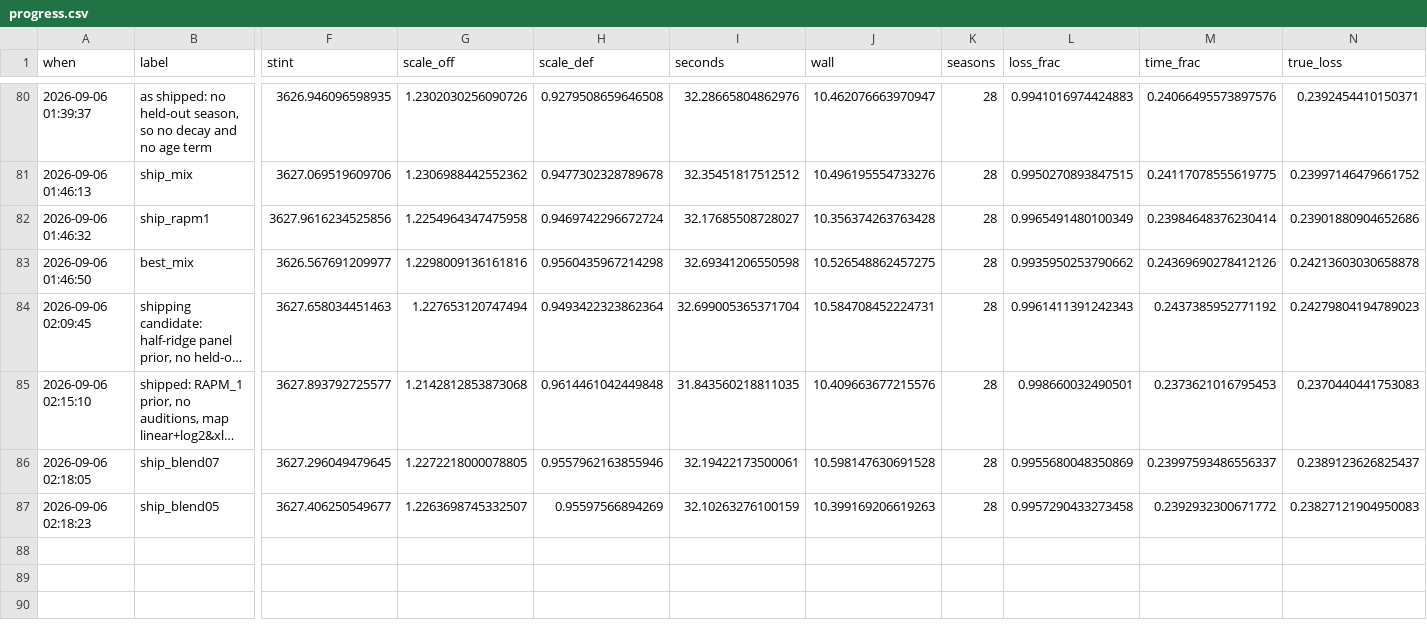
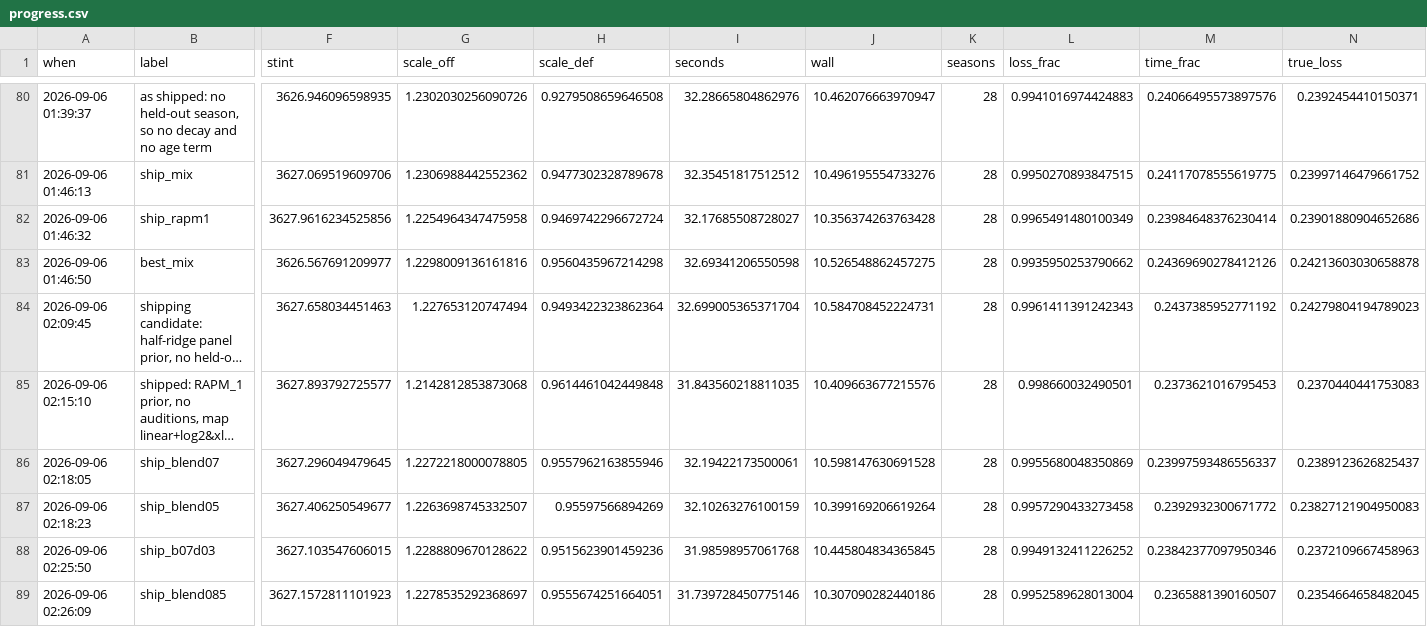
Before and after one commit to bbstats/openrapm, a CSV file: docs/progress.csv, drawn as a sheet; only a part is shown, gaps mark what is left out; long unchanged cells end in …; rows hold the shown columns only; the diff names each change by its address in the sheet, - before the commit and + after, or states it on an @@ line.

```diff
--- a/docs/progress.csv
+++ b/docs/progress.csv
-J87 (wall): 10.399169206619263
+J87 (wall): 10.399169206619264
+row 88: 2026-09-06 02:25:50 | ship_b07d03 | 3627.103547606015 | 1.2288809670128622 | 0.9515623901459236 | 31.98598957061768 | 10.445804834365845 | 28 | 0.9949132411226252 | 0.23842377097950346 | 0.2372109667458963
+row 89: 2026-09-06 02:26:09 | ship_blend085 | 3627.1572811101923 | 1.2278535292368697 | 0.9555674251664051 | 31.739728450775146 | 10.307090282440186 | 28 | 0.9952589628013004 | 0.2365881390160507 | 0.2354664658482045
```
Also changed, not shown: 6 other files.
